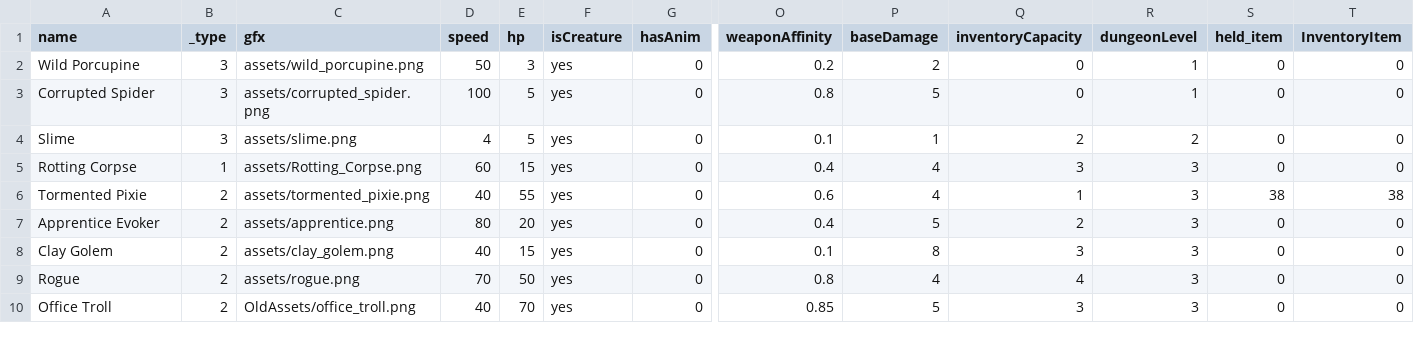
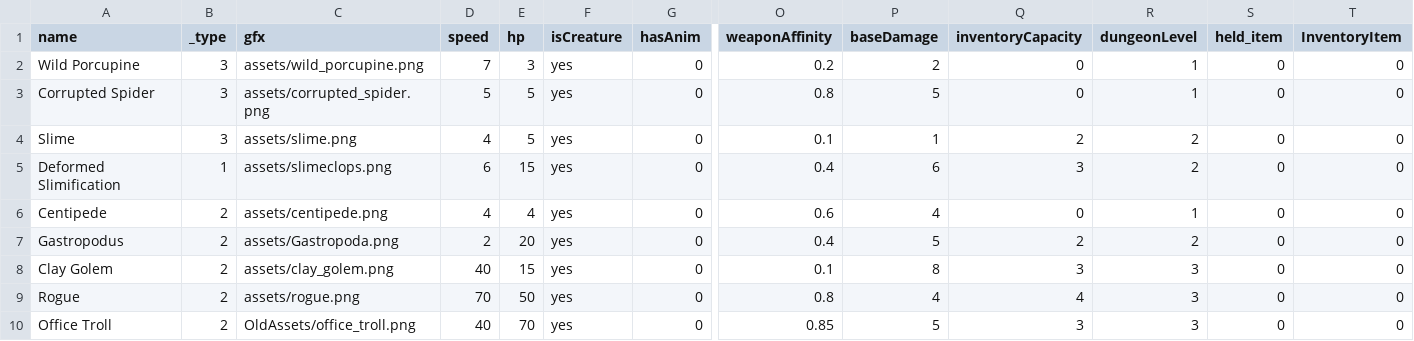
Before and after one commit to BacioiuC/Ebony-Spire--Heresy, a CSV file: data/creatures.csv, drawn as a sheet; only a part is shown, gaps mark what is left out; the diff names each change by its address in the sheet, - before the commit and + after, or states it on an @@ line.

Commit message:
+ Added portal level types and cave levels
+ Added portal level types!
+ Added Cave Generation

```diff
--- a/data/creatures.csv
+++ b/data/creatures.csv
-D2 (speed): 50
+D2 (speed): 7
-D3 (speed): 100
+D3 (speed): 5
-A5 (name): Rotting Corpse
+A5 (name): Deformed Slimification
-C5 (gfx): assets/Rotting_Corpse.png
+C5 (gfx): assets/slimeclops.png
-D5 (speed): 60
+D5 (speed): 6
-P5 (baseDamage): 4
+P5 (baseDamage): 6
-R5 (dungeonLevel): 3
+R5 (dungeonLevel): 2
-A6 (name): Tormented Pixie
+A6 (name): Centipede
-C6 (gfx): assets/tormented_pixie.png
+C6 (gfx): assets/centipede.png
-D6 (speed): 40
+D6 (speed): 4
-E6 (hp): 55
+E6 (hp): 4
-Q6 (inventoryCapacity): 1
+Q6 (inventoryCapacity): 0
-R6 (dungeonLevel): 3
+R6 (dungeonLevel): 1
-S6 (held_item): 38
+S6 (held_item): 0
-T6 (InventoryItem): 38
+T6 (InventoryItem): 0
-A7 (name): Apprentice Evoker
+A7 (name): Gastropodus
-C7 (gfx): assets/apprentice.png
+C7 (gfx): assets/Gastropoda.png
-D7 (speed): 80
+D7 (speed): 2
-R7 (dungeonLevel): 3
+R7 (dungeonLevel): 2
```
Also changed, not shown: 12 other files.
